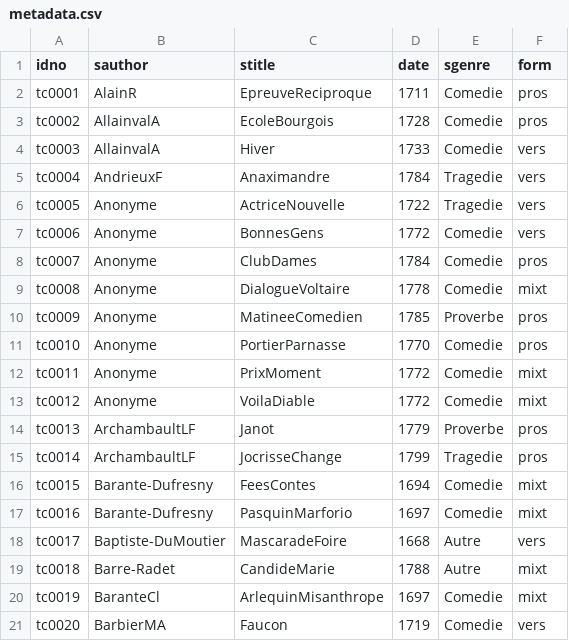
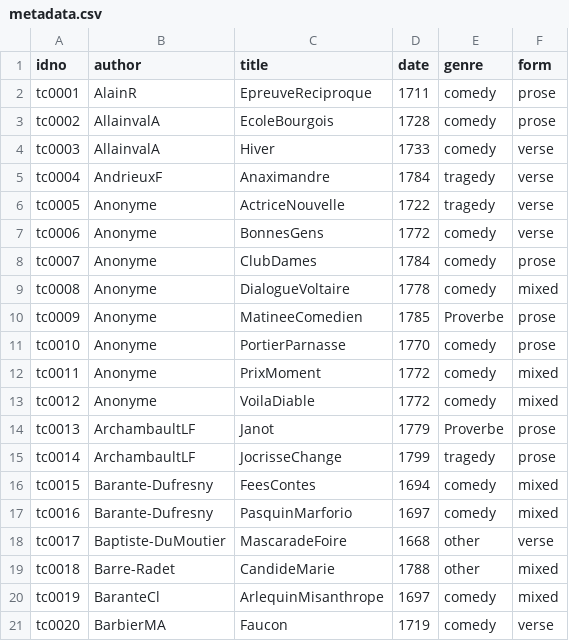
Before and after one commit to cligs/toolbox, a CSV file: copy_subset/metadata.csv, drawn as a sheet.

Commit message:
Version 0.3 of copy_subset.py

```diff
--- a/copy_subset/metadata.csv
+++ b/copy_subset/metadata.csv
@@ -1,21 +1,21 @@
-idno,sauthor,stitle,date,sgenre,form
-tc0001,AlainR,EpreuveReciproque,1711,Comedie,pros
-tc0002,AllainvalA,EcoleBourgois,1728,Comedie,pros
-tc0003,AllainvalA,Hiver,1733,Comedie,vers
-tc0004,AndrieuxF,Anaximandre,1784,Tragedie,vers
-tc0005,Anonyme,ActriceNouvelle,1722,Tragedie,vers
-tc0006,Anonyme,BonnesGens,1772,Comedie,vers
-tc0007,Anonyme,ClubDames,1784,Comedie,pros
-tc0008,Anonyme,DialogueVoltaire,1778,Comedie,mixt
-tc0009,Anonyme,MatineeComedien,1785,Proverbe,pros
-tc0010,Anonyme,PortierParnasse,1770,Comedie,pros
-tc0011,Anonyme,PrixMoment,1772,Comedie,mixt
-tc0012,Anonyme,VoilaDiable,1772,Comedie,mixt
-tc0013,ArchambaultLF,Janot,1779,Proverbe,pros
-tc0014,ArchambaultLF,JocrisseChange,1799,Tragedie,pros
-tc0015,Barante-Dufresny,FeesContes,1694,Comedie,mixt
-tc0016,Barante-Dufresny,PasquinMarforio,1697,Comedie,mixt
-tc0017,Baptiste-DuMoutier,MascaradeFoire,1668,Autre,vers
-tc0018,Barre-Radet,CandideMarie,1788,Autre,mixt
-tc0019,BaranteCl,ArlequinMisanthrope,1697,Comedie,mixt
-tc0020,BarbierMA,Faucon,1719,Comedie,vers
+idno,author,title,date,genre,form
+tc0001,AlainR,EpreuveReciproque,1711,comedy,prose
+tc0002,AllainvalA,EcoleBourgois,1728,comedy,prose
+tc0003,AllainvalA,Hiver,1733,comedy,verse
+tc0004,AndrieuxF,Anaximandre,1784,tragedy,verse
+tc0005,Anonyme,ActriceNouvelle,1722,tragedy,verse
+tc0006,Anonyme,BonnesGens,1772,comedy,verse
+tc0007,Anonyme,ClubDames,1784,comedy,prose
+tc0008,Anonyme,DialogueVoltaire,1778,comedy,mixed
+tc0009,Anonyme,MatineeComedien,1785,Proverbe,prose
+tc0010,Anonyme,PortierParnasse,1770,comedy,prose
+tc0011,Anonyme,PrixMoment,1772,comedy,mixed
+tc0012,Anonyme,VoilaDiable,1772,comedy,mixed
+tc0013,ArchambaultLF,Janot,1779,Proverbe,prose
+tc0014,ArchambaultLF,JocrisseChange,1799,tragedy,prose
+tc0015,Barante-Dufresny,FeesContes,1694,comedy,mixed
+tc0016,Barante-Dufresny,PasquinMarforio,1697,comedy,mixed
+tc0017,Baptiste-DuMoutier,MascaradeFoire,1668,other,verse
+tc0018,Barre-Radet,CandideMarie,1788,other,mixed
+tc0019,BaranteCl,ArlequinMisanthrope,1697,comedy,mixed
+tc0020,BarbierMA,Faucon,1719,comedy,verse
```
Also changed, not shown: 3 other files.
